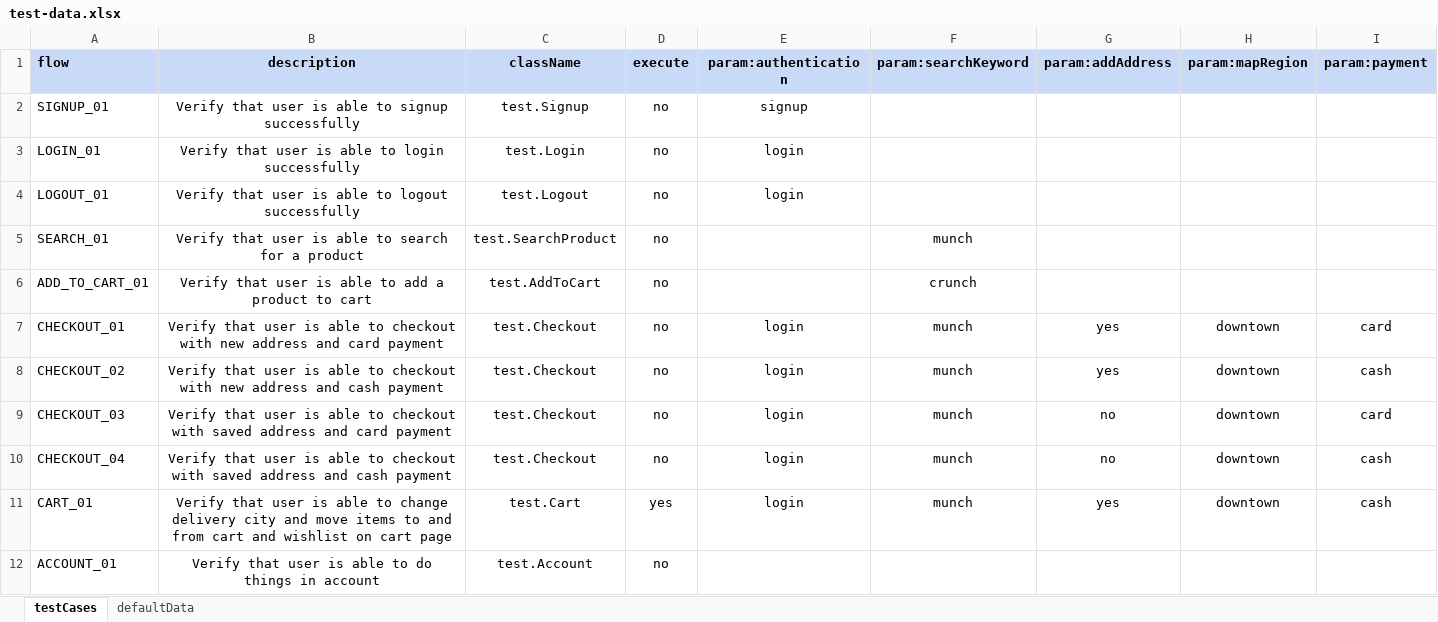
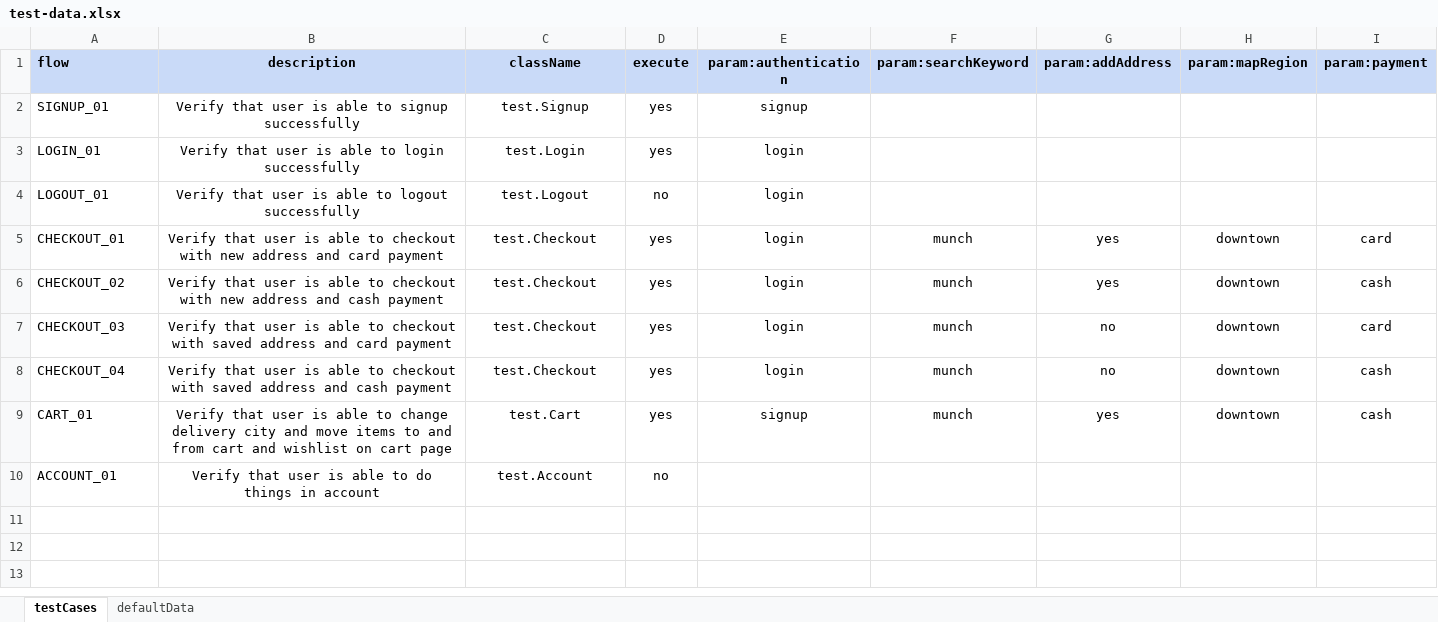
Before and after one commit to avaneeshtripathi/automation-boilerplate, an Excel workbook: test-data.xlsx, sheet testCases, drawn as a sheet; values as stored, in another font and other column widths than the file's, no borders; charts and pictures not drawn; removed rows and columns are numbered as before the commit, all else as after; the diff names each change by its address in the sheet, - before the commit and + after, or states it on an @@ line.

```diff
--- a/test-data.xlsx (sheet testCases)
+++ b/test-data.xlsx (sheet testCases)
-D2:D3 (execute): no
+D2:D3 (execute): yes
-row 5: SEARCH_01 | Verify that user is able to search for a product | test.SearchProduct | no |  | munch
-row 6: ADD_TO_CART_01 | Verify that user is able to add a product to cart | test.AddToCart | no |  | crunch
-D5:D8 (execute): no
+D5:D8 (execute): yes
-E9 (param:authentication): login
+E9 (param:authentication): signup
```
Also changed, not shown: sheet defaultData, charts or pictures, 5 other files.
